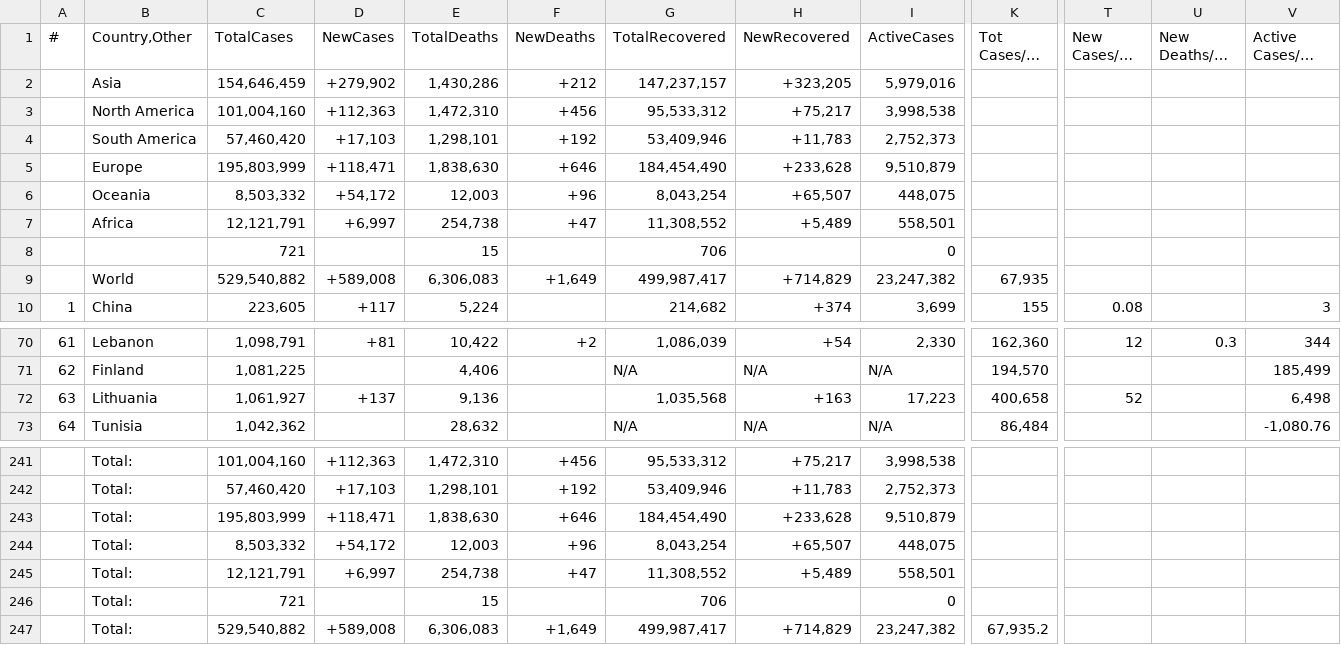
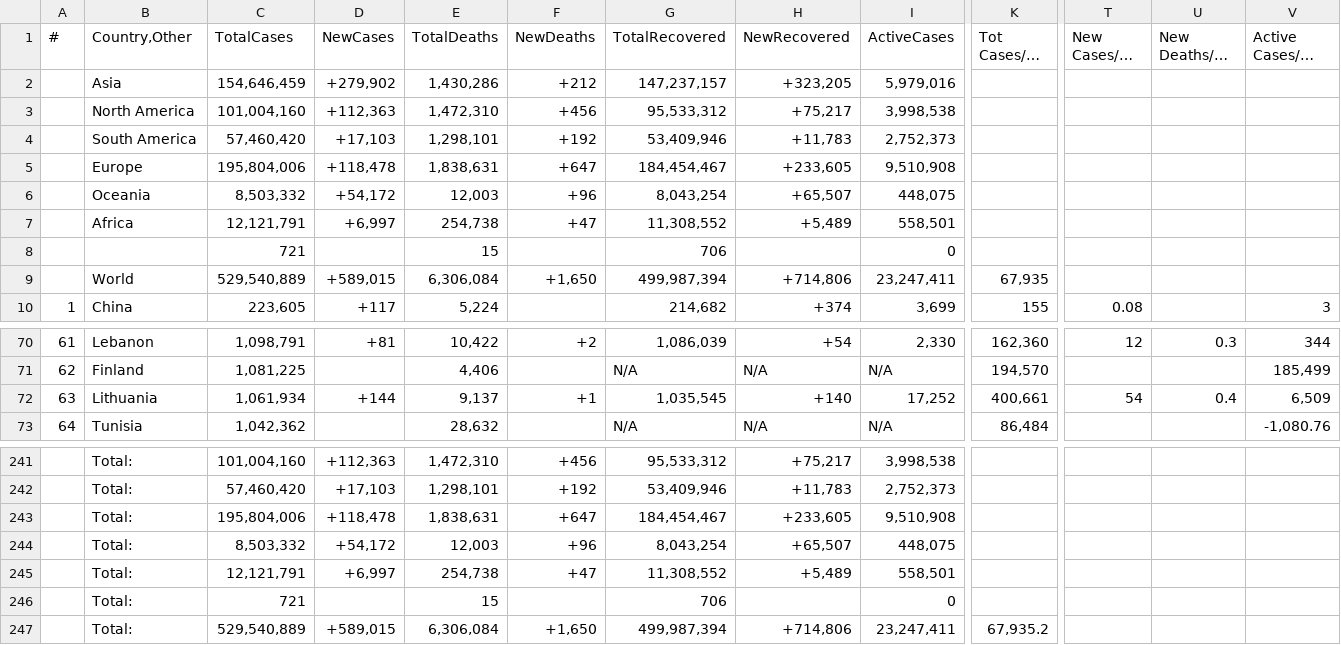
Before and after one commit to Covid-Data-API/Worldometer-Covid-Data-API, a CSV file: Table2.csv, drawn as a sheet; only a part is shown, gaps mark what is left out; long unchanged cells end in …; removed rows and columns are numbered as before the commit, all else as after; rows hold the shown columns only; the diff names each change by its address in the sheet, - before the commit and + after, or states it on an @@ line.

```diff
--- a/Table2.csv
+++ b/Table2.csv
-row 5:  | Europe | 195,803,999 | +118,471 | 1,838,630 | +646 | 184,454,490 | +233,628 | 9,510,879
+row 5:  | Europe | 195,804,006 | +118,478 | 1,838,631 | +647 | 184,454,467 | +233,605 | 9,510,908
-row 9:  | World | 529,540,882 | +589,008 | 6,306,083 | +1,649 | 499,987,417 | +714,829 | 23,247,382 | 67,935
+row 9:  | World | 529,540,889 | +589,015 | 6,306,084 | +1,650 | 499,987,394 | +714,806 | 23,247,411 | 67,935
-C72 (TotalCases): 1,061,927
+C72 (TotalCases): 1,061,934
-D72 (NewCases): +137
+D72 (NewCases): +144
-E72 (TotalDeaths): 9,136
+E72 (TotalDeaths): 9,137
-F72 (NewDeaths): (empty)
+F72 (NewDeaths): +1
-G72 (TotalRecovered): 1,035,568
+G72 (TotalRecovered): 1,035,545
-H72 (NewRecovered): +163
+H72 (NewRecovered): +140
-I72 (ActiveCases): 17,223
+I72 (ActiveCases): 17,252
-K72 (Tot Cases/1M pop): 400,658
+K72 (Tot Cases/1M pop): 400,661
-T72 (New Cases/1M pop): 52
+T72 (New Cases/1M pop): 54
-U72 (New Deaths/1M pop): (empty)
+U72 (New Deaths/1M pop): 0.4
-V72 (Active Cases/1M pop): 6,498
+V72 (Active Cases/1M pop): 6,509
-row 243:  | Total: | 195,803,999 | +118,471 | 1,838,630 | +646 | 184,454,490 | +233,628 | 9,510,879
+row 243:  | Total: | 195,804,006 | +118,478 | 1,838,631 | +647 | 184,454,467 | +233,605 | 9,510,908
-row 247:  | Total: | 529,540,882 | +589,008 | 6,306,083 | +1,649 | 499,987,417 | +714,829 | 23,247,382 | 67,935.2
+row 247:  | Total: | 529,540,889 | +589,015 | 6,306,084 | +1,650 | 499,987,394 | +714,806 | 23,247,411 | 67,935.2
```
Also changed, not shown: Table1.csv.
